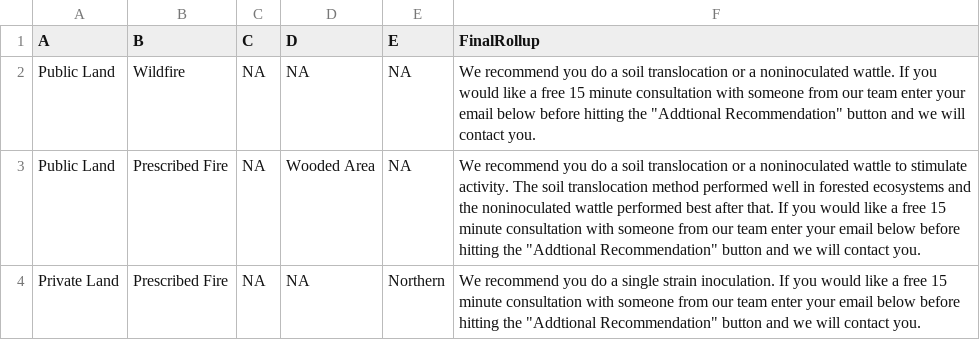
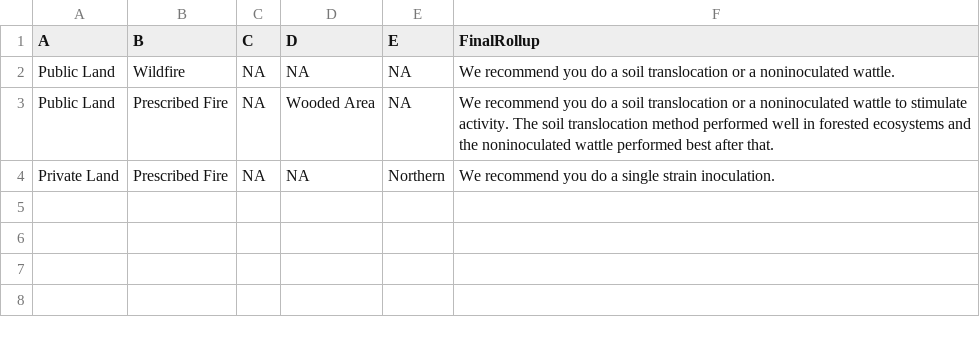
Before and after one commit to takers1124/BioStimulantWebTool, a CSV file: Data/FinalRollup2.csv, drawn as a sheet.

Commit message:
Add files via upload
edited text to remove email

```diff
--- a/Data/FinalRollup2.csv
+++ b/Data/FinalRollup2.csv
@@ -1,4 +1,4 @@
 A,B,C,D,E,FinalRollup
-Public Land,Wildfire,NA,NA,NA,"We recommend you do a soil translocation or a noninoculated wattle. If you would like a free 15 minute consultation with someone from our team  enter your email below before hitting the ""Addtional Recommendation"" button and we will contact you."
-Public Land,Prescribed Fire,NA,Wooded Area,NA,"We recommend you do a soil translocation or a noninoculated wattle to stimulate activity. The soil translocation method performed well in forested ecosystems and the noninoculated wattle performed best after that. If you would like a free 15 minute consultation with someone from our team enter your email below before hitting the ""Addtional Recommendation"" button and we will contact you."
-Private Land,Prescribed Fire,NA,NA,Northern,"We recommend you do a single strain inoculation. If you would like a free 15 minute consultation with someone from our team enter your email below before hitting the ""Addtional Recommendation"" button and we will contact you."
+Public Land,Wildfire,NA,NA,NA,We recommend you do a soil translocation or a noninoculated wattle.
+Public Land,Prescribed Fire,NA,Wooded Area,NA,We recommend you do a soil translocation or a noninoculated wattle to stimulate activity. The soil translocation method performed well in forested ecosystems and the noninoculated wattle performed best after that.
+Private Land,Prescribed Fire,NA,NA,Northern,We recommend you do a single strain inoculation.
```
